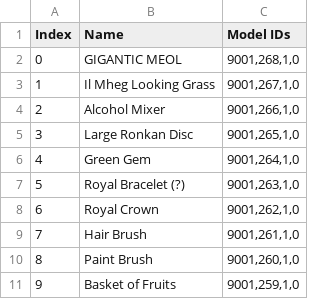
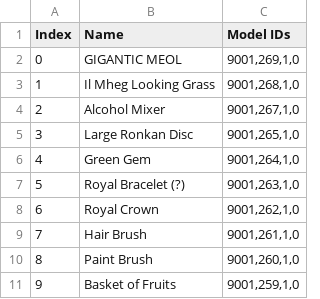
Before and after one commit to imchillin/CMTool, a CSV file: ConceptMatrix/Resources/PropsList.csv, drawn as a sheet; only a part is shown.

Commit message:
Update PropsList.csv

```diff
--- a/ConceptMatrix/Resources/PropsList.csv
+++ b/ConceptMatrix/Resources/PropsList.csv
@@ -1,5 +1,5 @@
 Index, Name, Model IDs
-0,"GIGANTIC MEOL","9001,268,1,0"
-1,"Il Mheg Looking Grass","9001,267,1,0"
-2,"Alcohol Mixer","9001,266,1,0"
+0,"GIGANTIC MEOL","9001,269,1,0"
+1,"Il Mheg Looking Grass","9001,268,1,0"
+2,"Alcohol Mixer","9001,267,1,0"
 3,"Large Ronkan Disc","9001,265,1,0"
```
